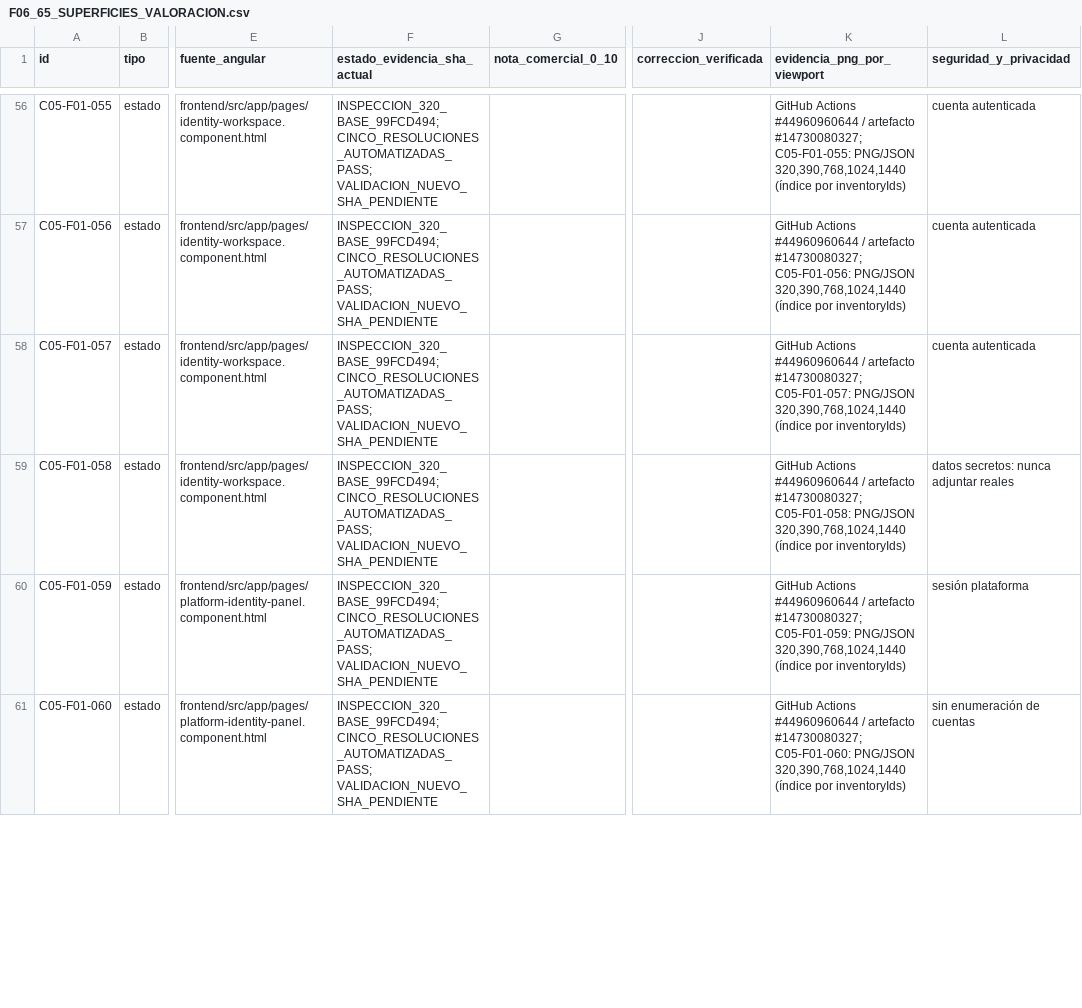
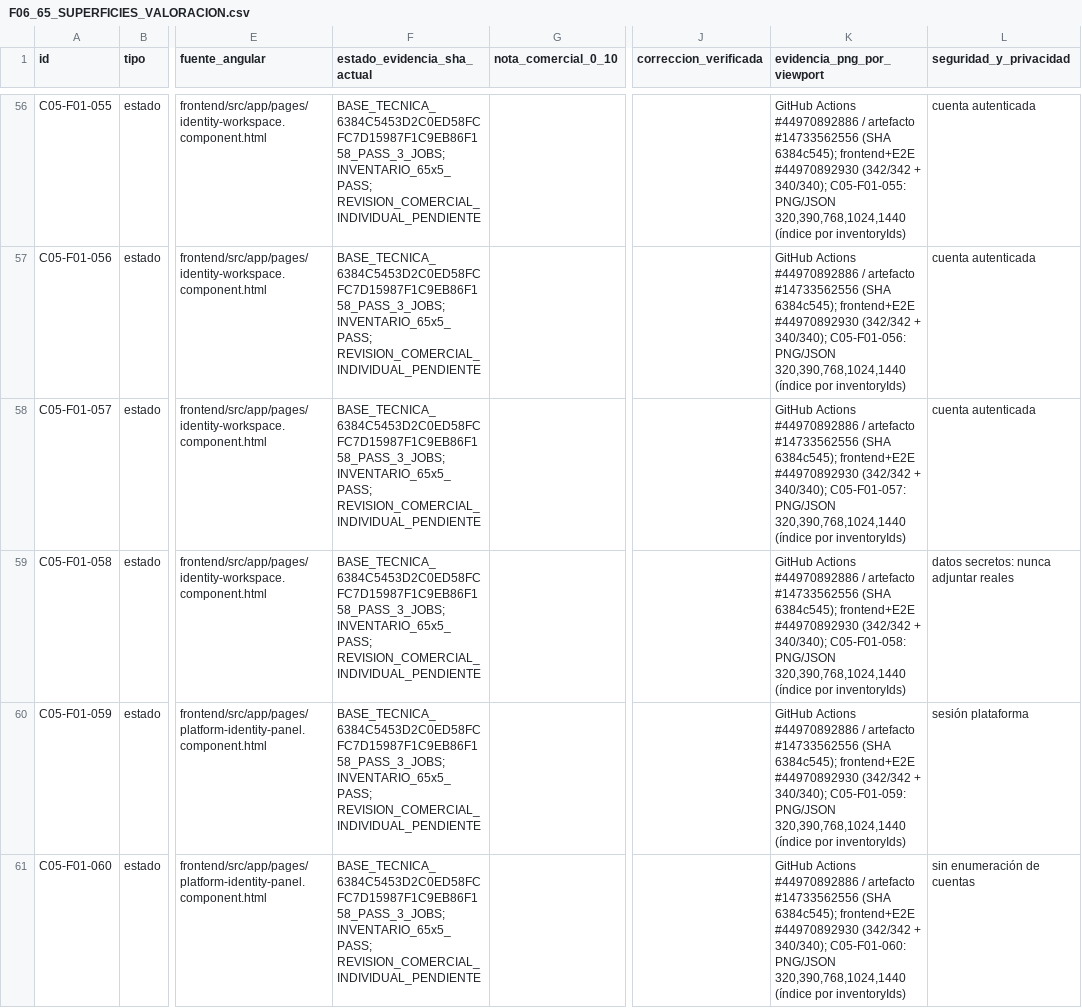
Before and after one commit to crecisol-platform/CRECISOL, a CSV file: docs/c05/ux/F06_65_SUPERFICIES_VALORACION.csv, drawn as a sheet; only a part is shown, gaps mark what is left out; the diff covers the shown part only; the diff names each change by its address in the sheet, - before the commit and + after, or states it on an @@ line.

Commit message:
docs(c05-f06): reconcile 65 technical evidence rows to 6384 CI without inventing 9.5 buyer scores

```diff
--- a/docs/c05/ux/F06_65_SUPERFICIES_VALORACION.csv
+++ b/docs/c05/ux/F06_65_SUPERFICIES_VALORACION.csv
-F56:F61 (estado_evidencia_sha_actual): INSPECCION_320_BASE_99FCD494; CINCO_RESOLUCIONES_AUTOMATIZADAS_PASS; VALIDACION_NUEVO_SHA_PENDIENTE
+F56:F61 (estado_evidencia_sha_actual): BASE_TECNICA_6384C5453D2C0ED58FCFC7D15987F1C9EB86F158_PASS_3_JOBS; INVENTARIO_65x5_PASS; REVISION_COMERCIAL_INDIVIDUAL_PENDIENTE
-K56 (evidencia_png_por_viewport): GitHub Actions #44960960644 / artefacto #14730080327; C05-F01-055: PNG/JSON…
+K56 (evidencia_png_por_viewport): GitHub Actions #44970892886 / artefacto #14733562556 (SHA 6384c545); frontend+E2E #44970892930 (342/342 + 340/340); C05-F01-055: PNG/JSON…
-K57 (evidencia_png_por_viewport): GitHub Actions #44960960644 / artefacto #14730080327; C05-F01-056: PNG/JSON…
+K57 (evidencia_png_por_viewport): GitHub Actions #44970892886 / artefacto #14733562556 (SHA 6384c545); frontend+E2E #44970892930 (342/342 + 340/340); C05-F01-056: PNG/JSON…
-K58 (evidencia_png_por_viewport): GitHub Actions #44960960644 / artefacto #14730080327; C05-F01-057: PNG/JSON…
+K58 (evidencia_png_por_viewport): GitHub Actions #44970892886 / artefacto #14733562556 (SHA 6384c545); frontend+E2E #44970892930 (342/342 + 340/340); C05-F01-057: PNG/JSON…
-K59 (evidencia_png_por_viewport): GitHub Actions #44960960644 / artefacto #14730080327; C05-F01-058: PNG/JSON…
+K59 (evidencia_png_por_viewport): GitHub Actions #44970892886 / artefacto #14733562556 (SHA 6384c545); frontend+E2E #44970892930 (342/342 + 340/340); C05-F01-058: PNG/JSON…
-K60 (evidencia_png_por_viewport): GitHub Actions #44960960644 / artefacto #14730080327; C05-F01-059: PNG/JSON…
+K60 (evidencia_png_por_viewport): GitHub Actions #44970892886 / artefacto #14733562556 (SHA 6384c545); frontend+E2E #44970892930 (342/342 + 340/340); C05-F01-059: PNG/JSON…
-K61 (evidencia_png_por_viewport): GitHub Actions #44960960644 / artefacto #14730080327; C05-F01-060: PNG/JSON…
+K61 (evidencia_png_por_viewport): GitHub Actions #44970892886 / artefacto #14733562556 (SHA 6384c545); frontend+E2E #44970892930 (342/342 + 340/340); C05-F01-060: PNG/JSON…
```
Also changed, not shown: 118 edited cells elsewhere in this file.
